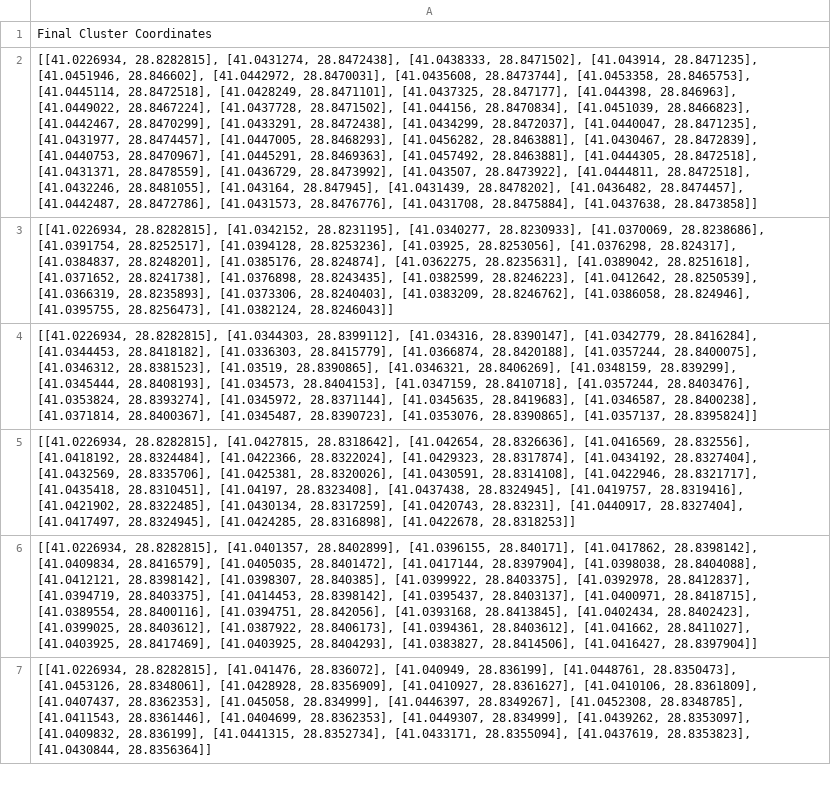
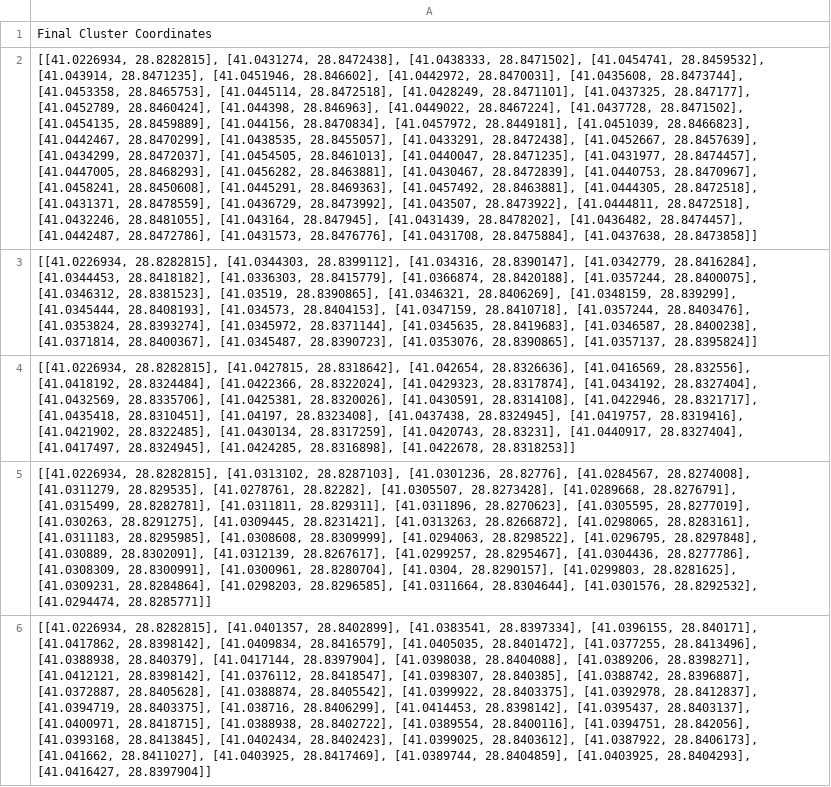
Before and after one commit to kaan-2961/PROJERESULTS, a CSV file: PROJECTRESULTS/split_merge_osm_data_part7.csv, drawn as a sheet; only a part is shown; the shorter side is filled out with more unchanged rows; removed rows and columns are numbered as before the commit, all else as after; the diff covers the shown part only; the diff names each change by its address in the sheet, - before the commit and + after, or states it on an @@ line.

```diff
--- a/PROJECTRESULTS/split_merge_osm_data_part7.csv
+++ b/PROJECTRESULTS/split_merge_osm_data_part7.csv
-A2: …[41.0438333, 28.8471502], [41.043914, 28.8471235], [41.0451946, 28.846602], [41.0442972, 28.8470031], [41.0435608, 28.8473744], [41.0453358, 28.8465753], [41.0445114, 28.8472518], [41.0428249, 28.8471101], [41.0437325, 28.847177], [41.044398, 28.846963], [41.0449022, 28.8467224], [41.0437728, 28.8471502], [41.044156, 28.8470834], [41.0451039, 28.8466823], [41.0442467, 28.8470299], [41.0433291, 28.8472438], [41.0434299, 28.8472037], [41.0440047, 28.8471235], [41.0431977, 28.8474457], [41.0447005, 28.8468293], [41.0456282, 28.8463881], [41.0430467, 28.8472839], [41.0440753, 28.8470967], [41.0445291, 28.8469363],…
+A2: …[41.0438333, 28.8471502], [41.0454741, 28.8459532], [41.043914, 28.8471235], [41.0451946, 28.846602], [41.0442972, 28.8470031], [41.0435608, 28.8473744], [41.0453358, 28.8465753], [41.0445114, 28.8472518], [41.0428249, 28.8471101], [41.0437325, 28.847177], [41.0452789, 28.8460424], [41.044398, 28.846963], [41.0449022, 28.8467224], [41.0437728, 28.8471502], [41.0454135, 28.8459889], [41.044156, 28.8470834], [41.0457972, 28.8449181], [41.0451039, 28.8466823], [41.0442467, 28.8470299], [41.0438535, 28.8455057], [41.0433291, 28.8472438], [41.0452667, 28.8457639], [41.0434299, 28.8472037], [41.0454505, 28.8461013], [41.0440047, 28.8471235], [41.0431977, 28.8474457], [41.0447005, 28.8468293], [41.0456282, 28.8463881], [41.0430467, 28.8472839], [41.0440753, 28.8470967], [41.0458241, 28.8450608], [41.0445291, 28.8469363],…
-row 3: [[41.0226934, 28.8282815], [41.0342152, 28.8231195], [41.0340277, 28.8230933], [41.0370069, 28.8238686], [41.0391754, 28.8252517], [41.0394128, 28.8253236], [41.03925, 28.8253056], [41.0376298, 28.824317], [41.0384837, 28.8248201], [41.0385176, 28.824874], [41.0362275, 28.8235631], [41.0389042, 28.8251618], [41.0371652, 28.8241738], [41.0376898, 28.8243435], [41.0382599, 28.8246223], [41.0412642, 28.8250539], [41.0366319, 28.8235893], [41.0373306, 28.8240403], [41.0383209, 28.8246762], [41.0386058, 28.824946], [41.0395755, 28.8256473], [41.0382124, 28.8246043]]
-A5: [[41.0226934, 28.8282815], [41.0401357, 28.8402899], [41.0396155, 28.840171], [41.0417862, 28.8398142], [41.0409834, 28.8416579], [41.0405035, 28.8401472], [41.0417144, 28.8397904], [41.0398038, 28.8404088], [41.0412121, 28.8398142], [41.0398307, 28.840385], [41.0399922, 28.8403375], [41.0392978, 28.8412837], [41.0394719, 28.8403375], [41.0414453, 28.8398142], [41.0395437, 28.8403137], [41.0400971, 28.8418715], [41.0389554, 28.8400116], [41.0394751, 28.842056], [41.0393168, 28.8413845], [41.0402434, 28.8402423], [41.0399025, 28.8403612], [41.0387922, 28.8406173], [41.0394361, 28.8403612], [41.041662, 28.8411027], [41.0403925, 28.8417469], [41.0403925, 28.8404293], [41.0383827, 28.8414506], [41.0416427, 28.8397904]]
+A5: [[41.0226934, 28.8282815], [41.0313102, 28.8287103], [41.0301236, 28.82776], [41.0284567, 28.8274008], [41.0311279, 28.829535], [41.0278761, 28.82282], [41.0305507, 28.8273428], [41.0289668, 28.8276791], [41.0315499, 28.8282781], [41.0311811, 28.829311], [41.0311896, 28.8270623], [41.0305595, 28.8277019], [41.030263, 28.8291275], [41.0309445, 28.8231421], [41.0313263, 28.8266872], [41.0298065, 28.8283161], [41.0311183, 28.8295985], [41.0308608, 28.8309999], [41.0294063, 28.8298522], [41.0296795, 28.8297848], [41.030889, 28.8302091], [41.0312139, 28.8267617], [41.0299257, 28.8295467], [41.0304436, 28.8277786], [41.0308309, 28.8300991], [41.0300961, 28.8280704], [41.0304, 28.8290157], [41.0299803, 28.8281625], [41.0309231, 28.8284864], [41.0298203, 28.8296585], [41.0311664, 28.8304644], [41.0301576, 28.8292532], [41.0294474, 28.8285771]]
+row 6: [[41.0226934, 28.8282815], [41.0401357, 28.8402899], [41.0383541, 28.8397334], [41.0396155, 28.840171], [41.0417862, 28.8398142], [41.0409834, 28.8416579], [41.0405035, 28.8401472], [41.0377255, 28.8413496], [41.0388938, 28.840379], [41.0417144, 28.8397904], [41.0398038, 28.8404088], [41.0389206, 28.8398271], [41.0412121, 28.8398142], [41.0376112, 28.8418547], [41.0398307, 28.840385], [41.0388742, 28.8396887], [41.0372887, 28.8405628], [41.0388874, 28.8405542], [41.0399922, 28.8403375], [41.0392978, 28.8412837], [41.0394719, 28.8403375], [41.038716, 28.8406299], [41.0414453, 28.8398142], [41.0395437, 28.8403137], [41.0400971, 28.8418715], [41.0388938, 28.8402722], [41.0389554, 28.8400116], [41.0394751, 28.842056], [41.0393168, 28.8413845], [41.0402434, 28.8402423], [41.0399025, 28.8403612], [41.0387922, 28.8406173], [41.041662, 28.8411027], [41.0403925, 28.8417469], [41.0389744, 28.8404859], [41.0403925, 28.8404293], [41.0416427, 28.8397904]]
```
Also changed, not shown: 1 added row, 2 removed rows and 9 edited cells elsewhere in this file, PROJECTRESULTS/split_merge_osm_data_part1.csv, PROJECTRESULTS/split_merge_osm_data_part10.csv, 23 other files.
